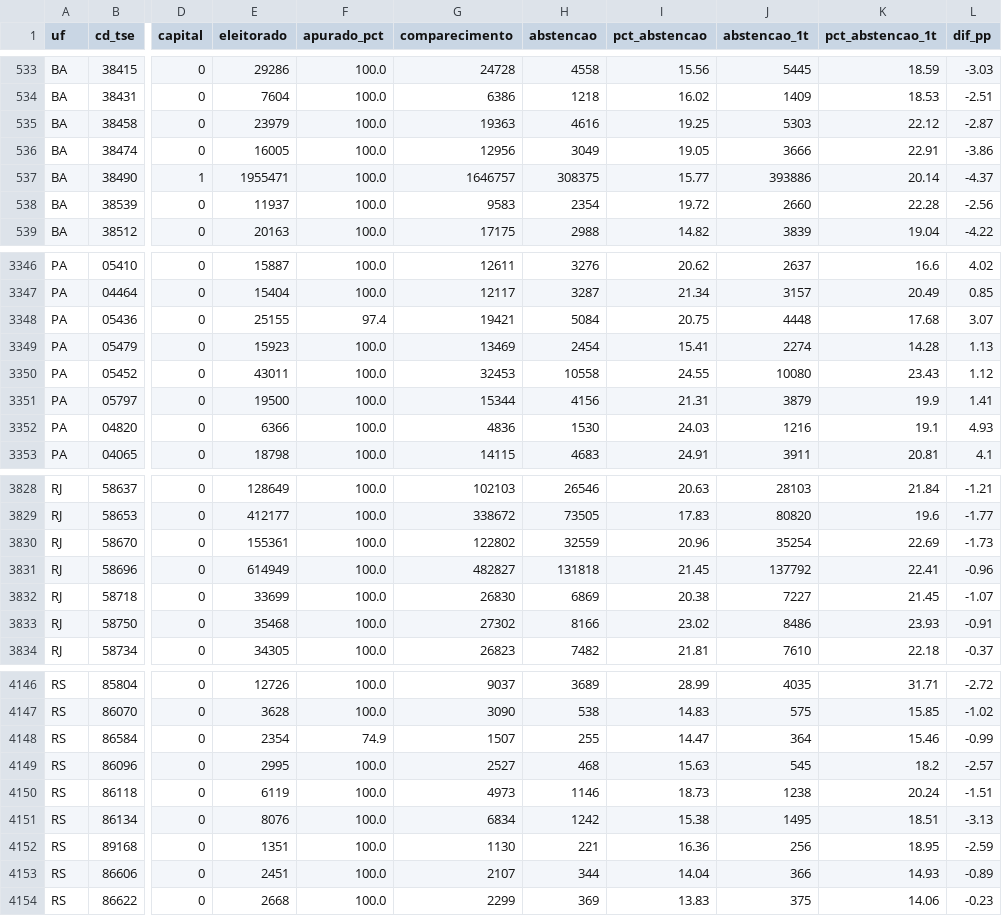
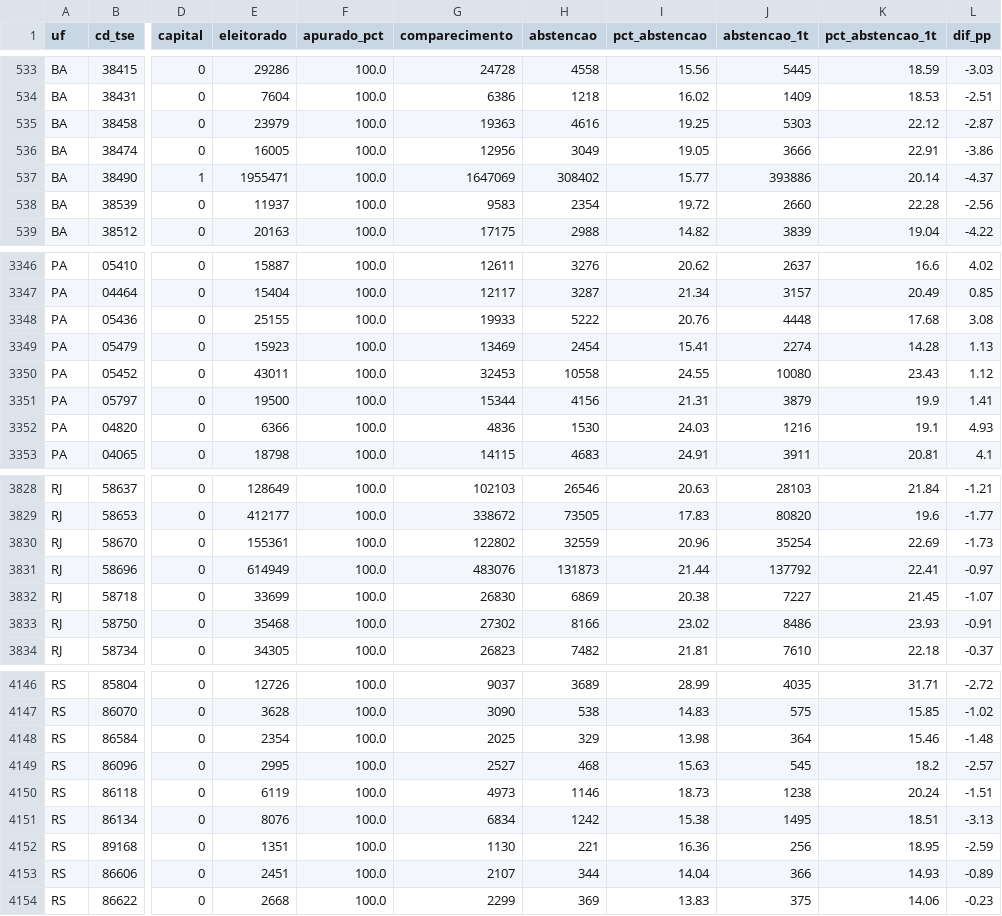
Before and after one commit to arrualuiz/noite-da-apuracao-2, a CSV file: dados/abstencao_municipios.csv, drawn as a sheet; only a part is shown, gaps mark what is left out; the diff covers the shown part only; the diff names each change by its address in the sheet, - before the commit and + after, or states it on an @@ line.

```diff
--- a/dados/abstencao_municipios.csv
+++ b/dados/abstencao_municipios.csv
-G537 (comparecimento): 1646757
+G537 (comparecimento): 1647069
-H537 (abstencao): 308375
+H537 (abstencao): 308402
-F3348 (apurado_pct): 97.4
+F3348 (apurado_pct): 100.0
-G3348 (comparecimento): 19421
+G3348 (comparecimento): 19933
-H3348 (abstencao): 5084
+H3348 (abstencao): 5222
-I3348 (pct_abstencao): 20.75
+I3348 (pct_abstencao): 20.76
-L3348 (dif_pp): 3.07
+L3348 (dif_pp): 3.08
-G3831 (comparecimento): 482827
+G3831 (comparecimento): 483076
-H3831 (abstencao): 131818
+H3831 (abstencao): 131873
-I3831 (pct_abstencao): 21.45
+I3831 (pct_abstencao): 21.44
-L3831 (dif_pp): -0.96
+L3831 (dif_pp): -0.97
-F4148 (apurado_pct): 74.9
+F4148 (apurado_pct): 100.0
-G4148 (comparecimento): 1507
+G4148 (comparecimento): 2025
-H4148 (abstencao): 255
+H4148 (abstencao): 329
-I4148 (pct_abstencao): 14.47
+I4148 (pct_abstencao): 13.98
-L4148 (dif_pp): -0.99
+L4148 (dif_pp): -1.48
```
Also changed, not shown: 25 edited cells elsewhere in this file, dados/crescimento.csv, dados/extremos.csv, 5 other files.
